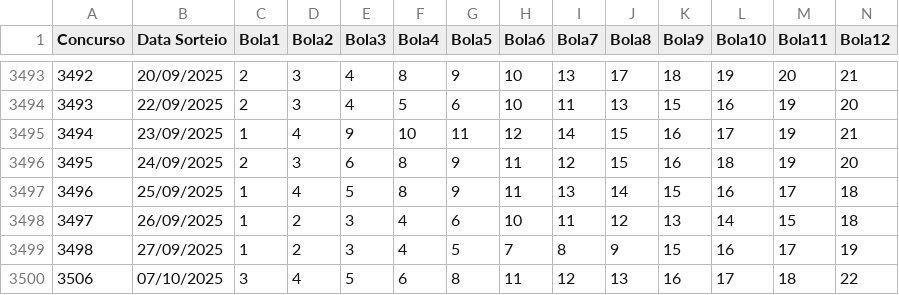
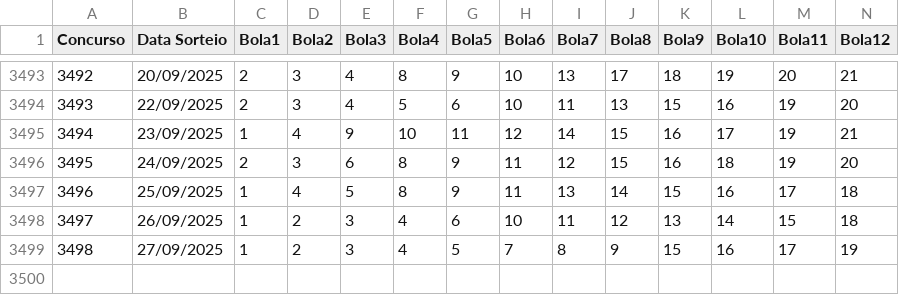
Before and after one commit to mulequim/lotofacil, a CSV file: Lotofacil.csv, drawn as a sheet; only a part is shown, gaps mark what is left out; rows hold the shown columns only; the diff names each change by its address in the sheet, - before the commit and + after, or states it on an @@ line.

Commit message:
Update Lotofacil.csv

```diff
--- a/Lotofacil.csv
+++ b/Lotofacil.csv
-row 3500: 3506 | 07/10/2025 | 3 | 4 | 5 | 6 | 8 | 11 | 12 | 13 | 16 | 17 | 18 | 22
```
